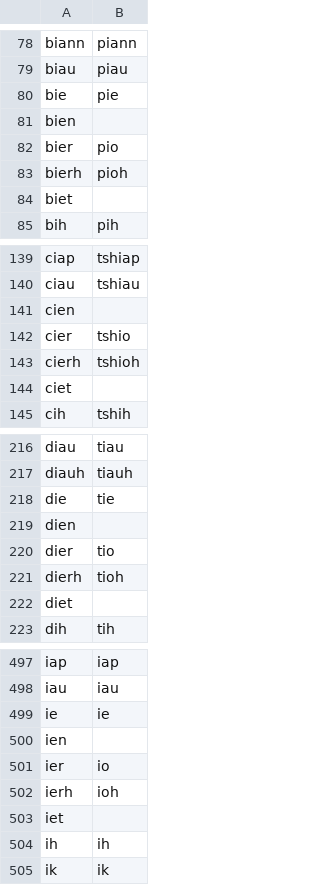
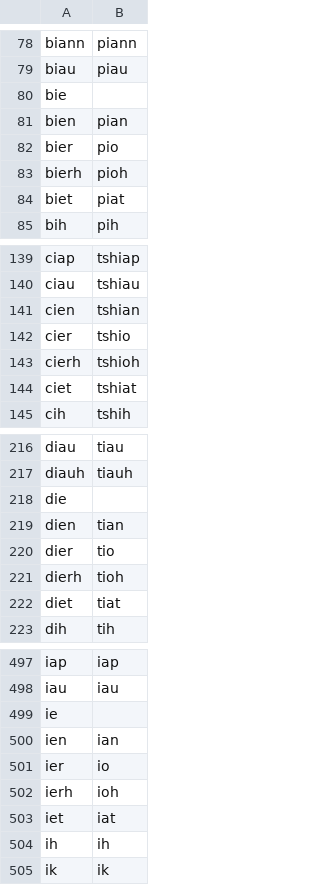
Before and after one commit to sih4sing5hong5/phing1-im1_pio2, a CSV file: tw01tw02拼音/tw01tw02對照表.csv, drawn as a sheet; only a part is shown, gaps mark what is left out; the diff covers the shown part only.

Commit message:
用新版的工具
https://github.com/i3thuan5/tai5-uan5_gian5-gi2_kang1-ku7/pull/522

```diff
--- a/tw01tw02拼音/tw01tw02對照表.csv
+++ b/tw01tw02拼音/tw01tw02對照表.csv
@@ -79,7 +79,7 @@ biann,piann
 biau,piau
-bie,pie
-bien,
+bie,
+bien,pian
 bier,pio
 bierh,pioh
-biet,
+biet,piat
 bih,pih
@@ -140,6 +140,6 @@ ciap,tshiap
 ciau,tshiau
-cien,
+cien,tshian
 cier,tshio
 cierh,tshioh
-ciet,
+ciet,tshiat
 cih,tshih
@@ -217,7 +217,7 @@ diau,tiau
 diauh,tiauh
-die,tie
-dien,
+die,
+dien,tian
 dier,tio
 dierh,tioh
-diet,
+diet,tiat
 dih,tih
@@ -498,7 +498,7 @@ iap,iap
 iau,iau
-ie,ie
-ien,
+ie,
+ien,ian
 ier,io
 ierh,ioh
-iet,
+iet,iat
 ih,ih
```
Also changed, not shown: 21 edited cells elsewhere in this file.
